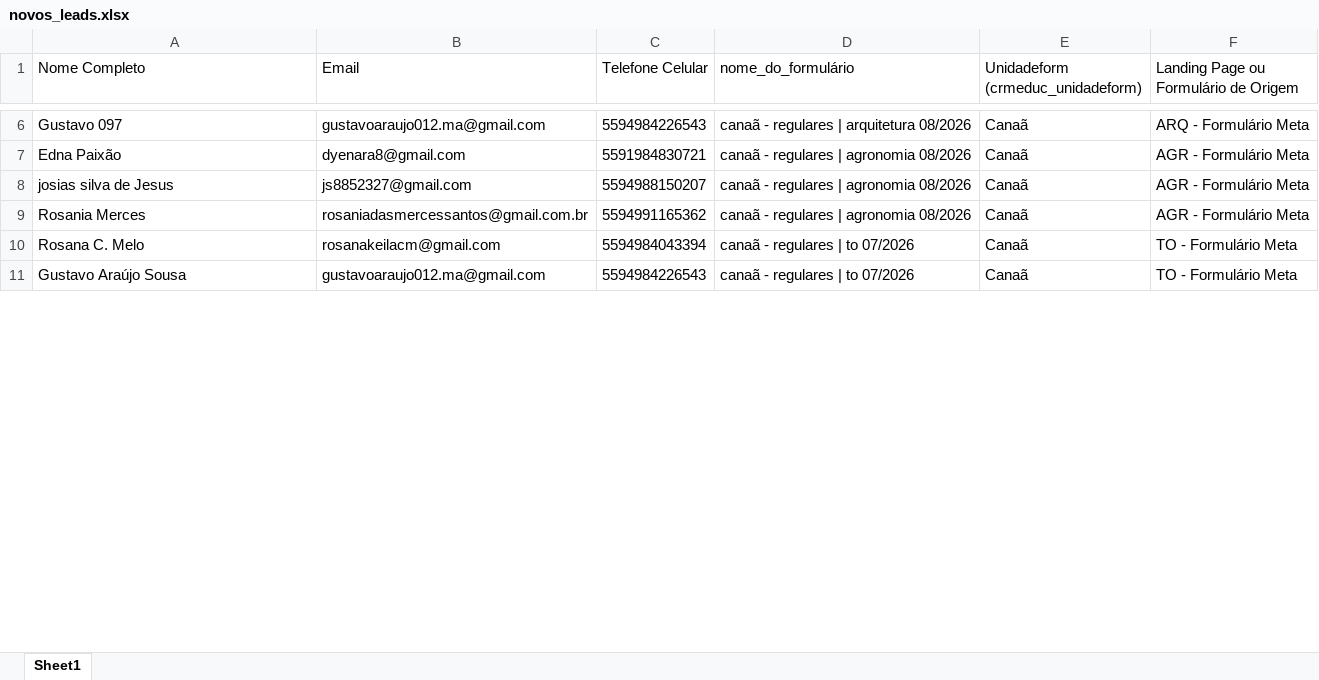
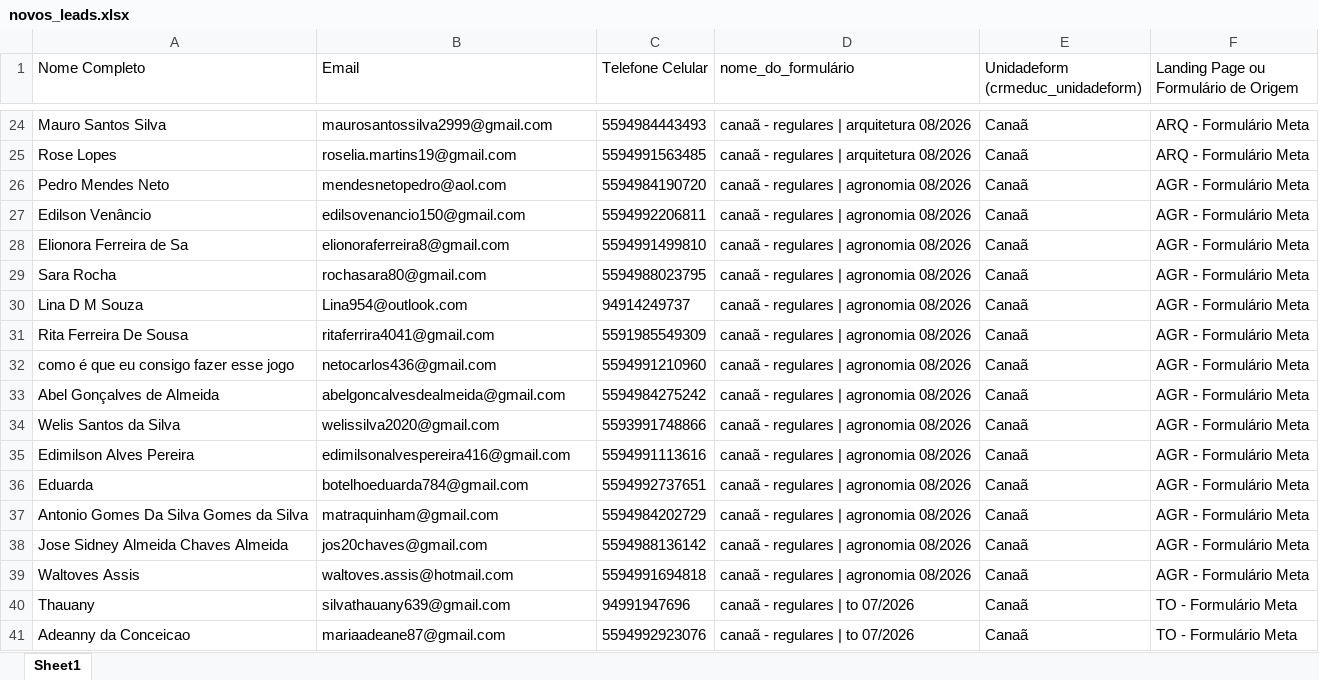
Before and after one commit to hugolosqui-trivento/automacao_meta, an Excel workbook: novos_leads.xlsx, sheet Sheet1, drawn as a sheet; only a part is shown, gaps mark what is left out; values as stored, in another font and other column widths than the file's, no borders; addresses are those after the commit; the diff covers the shown part only; the diff names each change by its address in the sheet, - before the commit and + after, or states it on an @@ line.

```diff
--- a/novos_leads.xlsx (sheet Sheet1)
+++ b/novos_leads.xlsx (sheet Sheet1)
-A24 (Nome Completo): Gustavo 097
+A24 (Nome Completo): Mauro Santos Silva
-B24 (Email): gustavoaraujo012.ma@gmail.com
+B24 (Email): maurosantossilva2999@gmail.com
-C24 (Telefone Celular): 5594984226543
+C24 (Telefone Celular): 5594984443493
+row 25: Rose Lopes | roselia.martins19@gmail.com | 5594991563485 | canaã - regulares | arquitetura 08/2026 | Canaã | ARQ - Formulário Meta
+row 26: Pedro Mendes Neto | mendesnetopedro@aol.com | 5594984190720 | canaã - regulares | agronomia 08/2026 | Canaã | AGR - Formulário Meta
+row 27: Edilson Venâncio | edilsovenancio150@gmail.com | 5594992206811 | canaã - regulares | agronomia 08/2026 | Canaã | AGR - Formulário Meta
-A28 (Nome Completo): Edna Paixão
+A28 (Nome Completo): Elionora Ferreira de Sa
-B28 (Email): dyenara8@gmail.com
+B28 (Email): elionoraferreira8@gmail.com
-C28 (Telefone Celular): 5591984830721
+C28 (Telefone Celular): 5594991499810
+row 29: Sara Rocha | rochasara80@gmail.com | 5594988023795 | canaã - regulares | agronomia 08/2026 | Canaã | AGR - Formulário Meta
+row 30: Lina D M Souza | Lina954@outlook.com | 94914249737 | canaã - regulares | agronomia 08/2026 | Canaã | AGR - Formulário Meta
+row 31: Rita Ferreira De Sousa | ritaferrira4041@gmail.com | 5591985549309 | canaã - regulares | agronomia 08/2026 | Canaã | AGR - Formulário Meta
+row 32: como é que eu consigo fazer esse jogo | netocarlos436@gmail.com | 5594991210960 | canaã - regulares | agronomia 08/2026 | Canaã | AGR - Formulário Meta
+row 33: Abel Gonçalves de Almeida | abelgoncalvesdealmeida@gmail.com | 5594984275242 | canaã - regulares | agronomia 08/2026 | Canaã | AGR - Formulário Meta
-A34 (Nome Completo): josias silva de Jesus
+A34 (Nome Completo): Welis Santos da Silva
-B34 (Email): js8852327@gmail.com
+B34 (Email): welissilva2020@gmail.com
-C34 (Telefone Celular): 5594988150207
+C34 (Telefone Celular): 5593991748866
-A35 (Nome Completo): Rosania Merces
+A35 (Nome Completo): Edimilson Alves Pereira
-B35 (Email): rosaniadasmercessantos@gmail.com.br
+B35 (Email): edimilsonalvespereira416@gmail.com
-C35 (Telefone Celular): 5594991165362
+C35 (Telefone Celular): 5594991113616
+row 36: Eduarda | botelhoeduarda784@gmail.com | 5594992737651 | canaã - regulares | agronomia 08/2026 | Canaã | AGR - Formulário Meta
+row 37: Antonio Gomes Da Silva Gomes da Silva | matraquinham@gmail.com | 5594984202729 | canaã - regulares | agronomia 08/2026 | Canaã | AGR - Formulário Meta
+row 38: Jose Sidney Almeida Chaves Almeida | jos20chaves@gmail.com | 5594988136142 | canaã - regulares | agronomia 08/2026 | Canaã | AGR - Formulário Meta
+row 39: Waltoves Assis | waltoves.assis@hotmail.com | 5594991694818 | canaã - regulares | agronomia 08/2026 | Canaã | AGR - Formulário Meta
-A40 (Nome Completo): Rosana C. Melo
+A40 (Nome Completo): Thauany
-B40 (Email): rosanakeilacm@gmail.com
+B40 (Email): silvathauany639@gmail.com
-C40 (Telefone Celular): 5594984043394
+C40 (Telefone Celular): 94991947696
-A41 (Nome Completo): Gustavo Araújo Sousa
+A41 (Nome Completo): Adeanny da Conceicao
-B41 (Email): gustavoaraujo012.ma@gmail.com
+B41 (Email): mariaadeane87@gmail.com
-C41 (Telefone Celular): 5594984226543
+C41 (Telefone Celular): 5594992923076
```
Also changed, not shown: 18 added rows and 15 edited cells elsewhere in this sheet, 6 other files.
